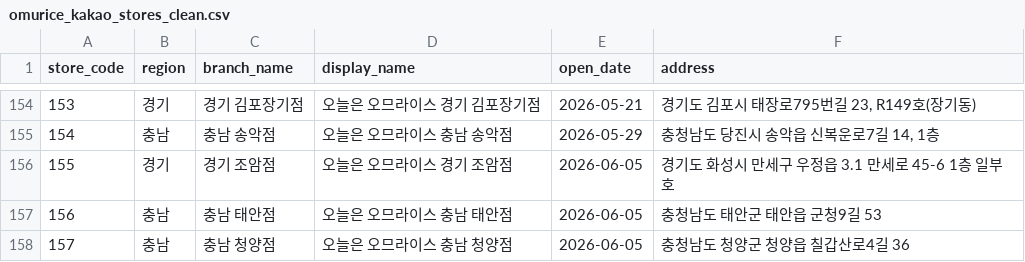
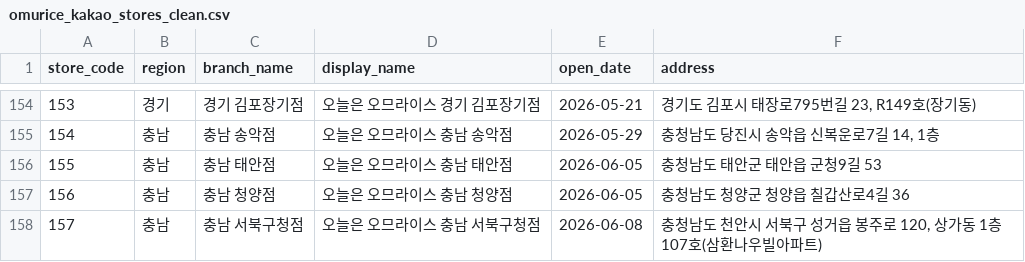
Before and after one commit to James940522/omurice-landing, a CSV file: public/asset/csv/omurice_kakao_stores_clean.csv, drawn as a sheet; only a part is shown, gaps mark what is left out; removed rows and columns are numbered as before the commit, all else as after; the diff names each change by its address in the sheet, - before the commit and + after, or states it on an @@ line.

```diff
--- a/public/asset/csv/omurice_kakao_stores_clean.csv
+++ b/public/asset/csv/omurice_kakao_stores_clean.csv
-row 156: 155 | 경기 | 경기 조암점 | 오늘은 오므라이스 경기 조암점 | 2026-06-05 | 경기도 화성시 만세구 우정읍 3.1 만세로 45-6 1층 일부호
@@ column A (store_code) renumbered between rows 156 and 157 @@
+row 158: 157 | 충남 | 충남 서북구청점 | 오늘은 오므라이스 충남 서북구청점 | 2026-06-08 | 충청남도 천안시 서북구 성거읍 봉주로 120, 상가동 1층 107호(삼환나우빌아파트)
```
Also changed, not shown: 3 other files.
